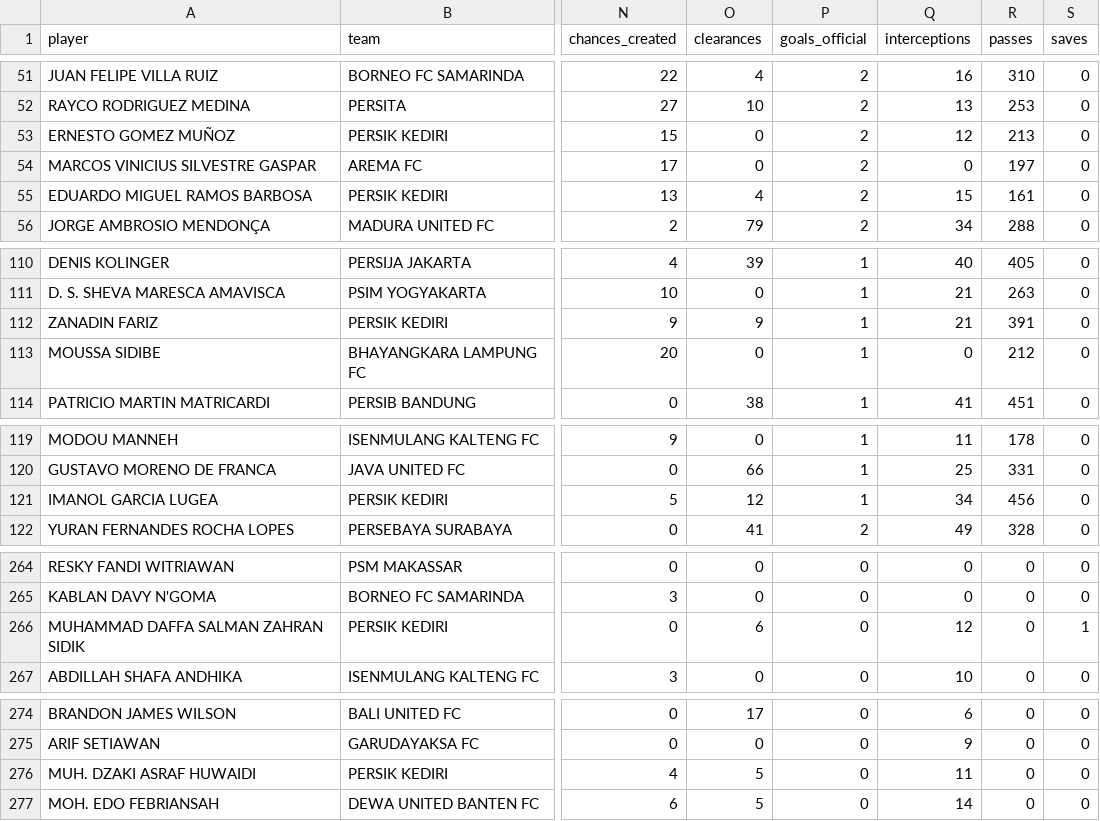
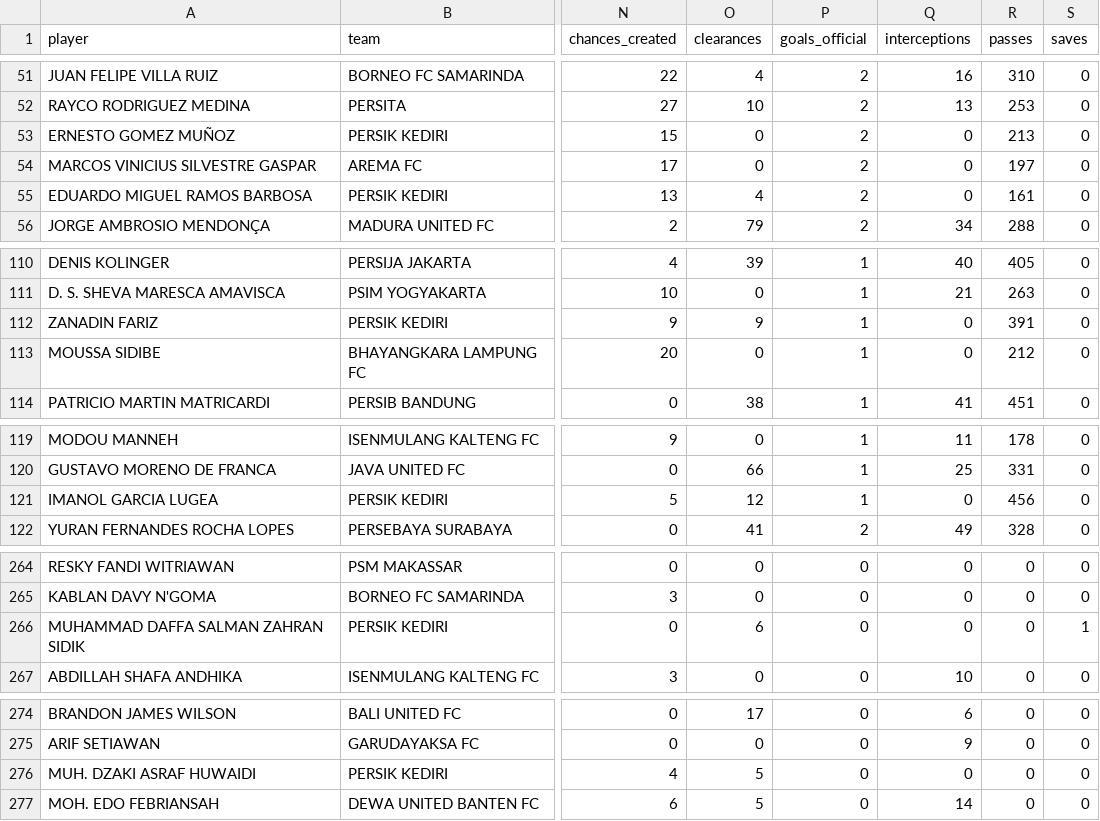
Before and after one commit to farhanfm96/indonesia-super-league-dashboard, a CSV file: data/player_season_stats.csv, drawn as a sheet; only a part is shown, gaps mark what is left out; the diff covers the shown part only; the diff names each change by its address in the sheet, - before the commit and + after, or states it on an @@ line.

```diff
--- a/data/player_season_stats.csv
+++ b/data/player_season_stats.csv
-Q53 (interceptions): 12
+Q53 (interceptions): 0
-Q55 (interceptions): 15
+Q55 (interceptions): 0
-Q112 (interceptions): 21
+Q112 (interceptions): 0
-Q121 (interceptions): 34
+Q121 (interceptions): 0
-Q266 (interceptions): 12
+Q266 (interceptions): 0
-Q276 (interceptions): 11
+Q276 (interceptions): 0
```
Also changed, not shown: 4 edited cells elsewhere in this file, data/player_leaderboard.csv, 8 other files.
